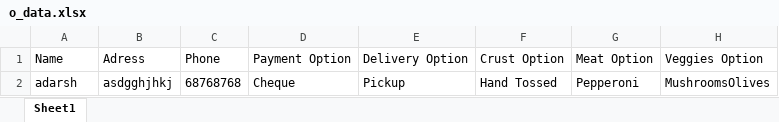
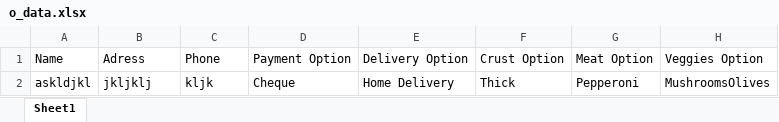
Before and after one commit to WhoAdarshPandya/python_clg_external_prac, an Excel workbook: q1/o_data.xlsx, sheet Sheet1, drawn as a sheet; values as stored, in another font and other column widths than the file's, no borders; removed rows and columns are numbered as before the commit, all else as after; the diff names each change by its address in the sheet, - before the commit and + after, or states it on an @@ line.

```diff
--- a/q1/o_data.xlsx (sheet Sheet1)
+++ b/q1/o_data.xlsx (sheet Sheet1)
-row 2: adarsh | asdgghjhkj | 68768768 | Cheque | Pickup | Hand Tossed | Pepperoni | MushroomsOlives
+row 2: askldjkl | jkljklj | kljk | Cheque | Home Delivery | Thick | Pepperoni | MushroomsOlives
```
Also changed, not shown: 2 other files.
